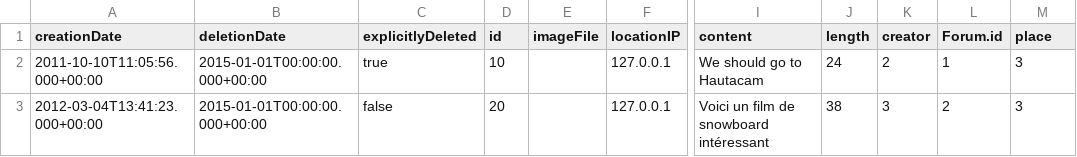
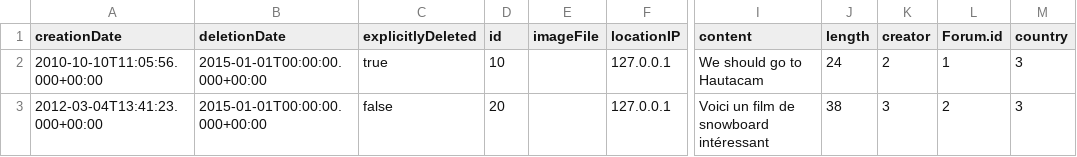
Before and after one commit to ldbc/ldbc_snb_example_data, a CSV file: data/raw/dynamic/Post_0_0.csv, drawn as a sheet; only a part is shown, gaps mark what is left out; the diff names each change by its address in the sheet, - before the commit and + after, or states it on an @@ line.

```diff
--- a/data/raw/dynamic/Post_0_0.csv
+++ b/data/raw/dynamic/Post_0_0.csv
-M1: place
+M1: country
-A2 (creationDate): 2011-10-10T11:05:56.000+00:00
+A2 (creationDate): 2010-10-10T11:05:56.000+00:00
```
Also changed, not shown: data/raw/dynamic/Comment_0_0.csv, data/raw/dynamic/Forum_hasMember_Person_0_0.csv, 9 other files.
